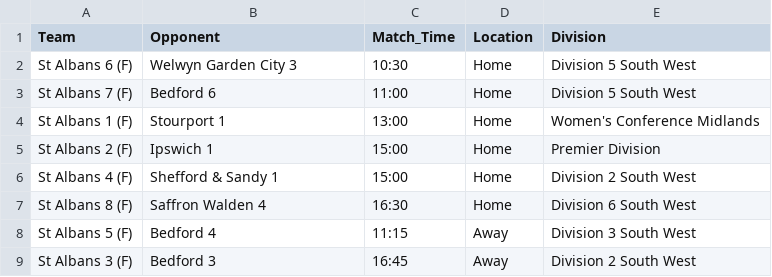
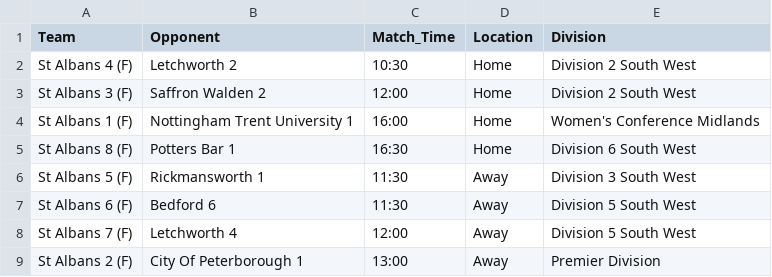
Before and after one commit to edturner/SAHCscoreBoard, a CSV file: data/scoreboard/womens_fixtures.csv, drawn as a sheet.

```diff
--- a/data/scoreboard/womens_fixtures.csv
+++ b/data/scoreboard/womens_fixtures.csv
@@ -1,9 +1,9 @@
 Team,Opponent,Match_Time,Location,Division
-St Albans 6 (F),Welwyn Garden City 3,10:30,Home,Division 5 South West
-St Albans 7 (F),Bedford 6,11:00,Home,Division 5 South West
-St Albans 1 (F),Stourport 1,13:00,Home,Women's Conference Midlands
-St Albans 2 (F),Ipswich 1,15:00,Home,Premier Division
-St Albans 4 (F),Shefford & Sandy 1,15:00,Home,Division 2 South West
-St Albans 8 (F),Saffron Walden 4,16:30,Home,Division 6 South West
-St Albans 5 (F),Bedford 4,11:15,Away,Division 3 South West
-St Albans 3 (F),Bedford 3,16:45,Away,Division 2 South West
+St Albans 4 (F),Letchworth 2,10:30,Home,Division 2 South West
+St Albans 3 (F),Saffron Walden 2,12:00,Home,Division 2 South West
+St Albans 1 (F),Nottingham Trent University 1,16:00,Home,Women's Conference Midlands
+St Albans 8 (F),Potters Bar 1,16:30,Home,Division 6 South West
+St Albans 5 (F),Rickmansworth 1,11:30,Away,Division 3 South West
+St Albans 6 (F),Bedford 6,11:30,Away,Division 5 South West
+St Albans 7 (F),Letchworth 4,12:00,Away,Division 5 South West
+St Albans 2 (F),City Of Peterborough 1,13:00,Away,Premier Division
```
Also changed, not shown: data/scoreboard/mens_fixtures.csv, 3 other files.
